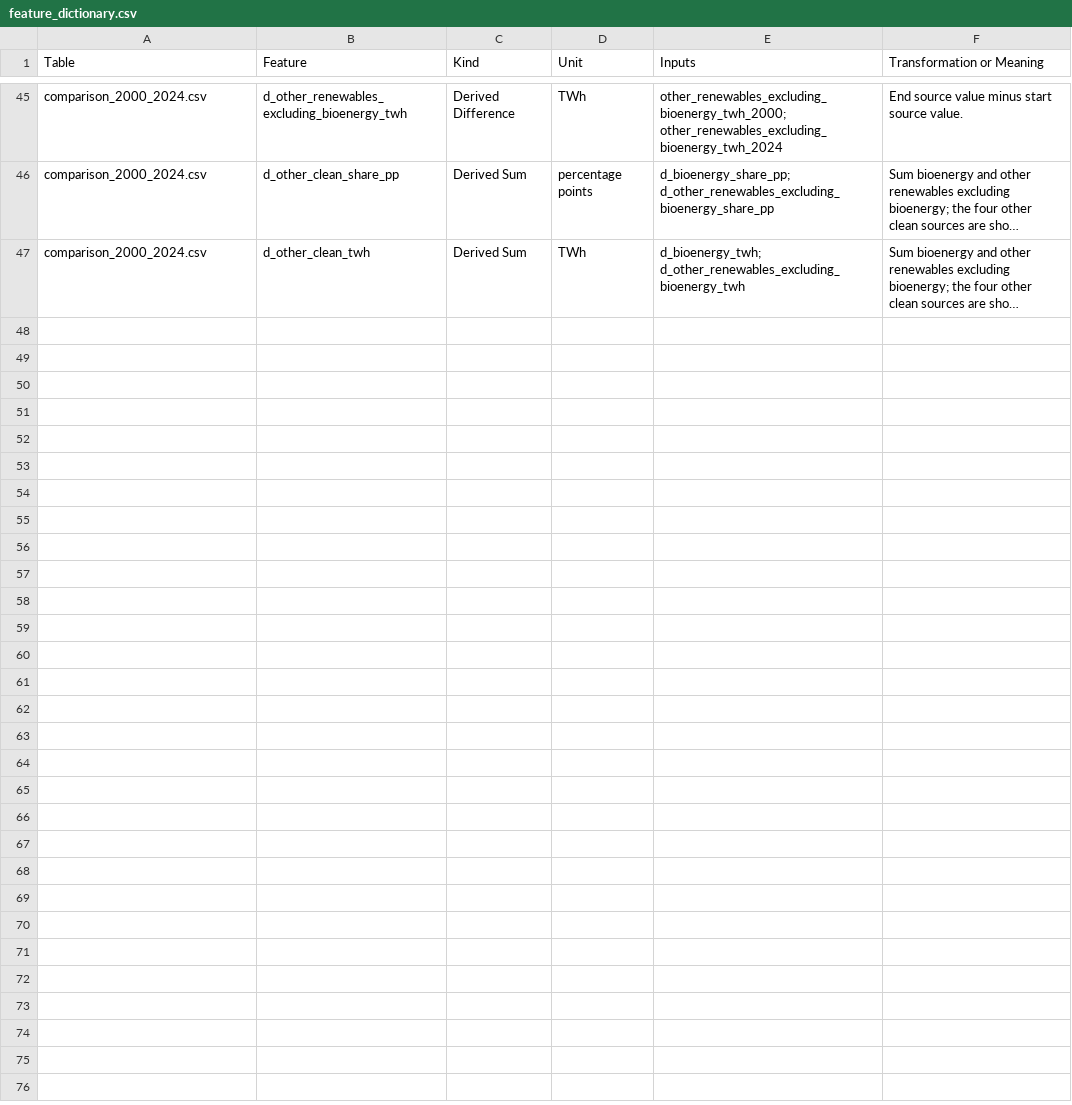
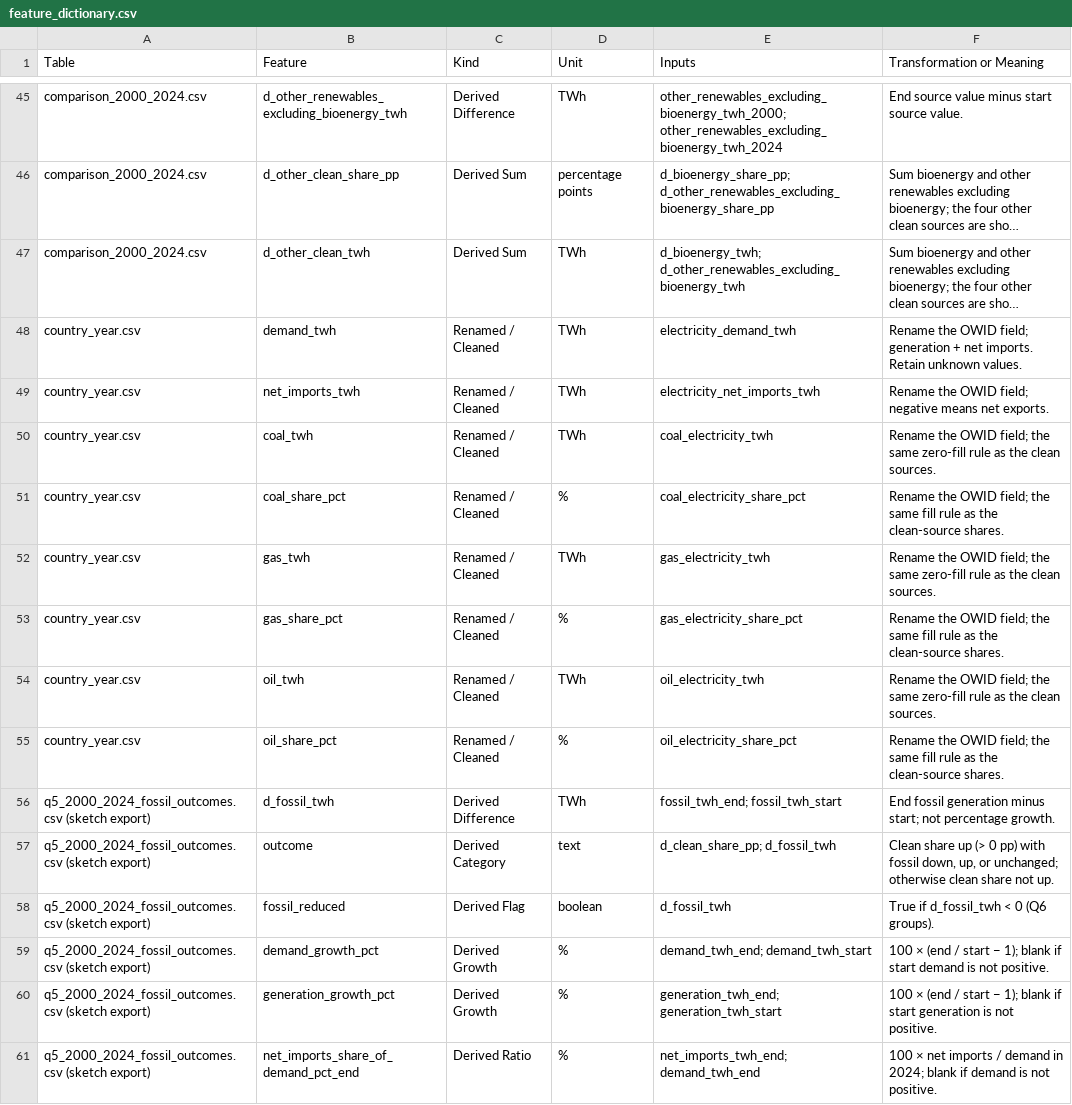
Before and after one commit to Yahtze/InfoViz-Aurum, a CSV file: reports/tables/feature_dictionary.csv, drawn as a sheet; only a part is shown, gaps mark what is left out; long unchanged cells end in …; the diff names each change by its address in the sheet, - before the commit and + after, or states it on an @@ line.

Commit message:
Add Q1, Q5, Q6 and cutoffs to the data-handling report
Report sections, sample tables, and dictionary rows come from the same functions as the sketches. A cutoff section explains the 2000 start and the 10 TWh threshold and shows robustness.csv. tests/test_q156.py checks the sums, counts, example rule, pairs, settings, figures, and report-sketch agreement.

```diff
--- a/reports/tables/feature_dictionary.csv
+++ b/reports/tables/feature_dictionary.csv
+row 48: country_year.csv | demand_twh | Renamed / Cleaned | TWh | electricity_demand_twh | Rename the OWID field; generation + net imports. Retain unknown values.
+row 49: country_year.csv | net_imports_twh | Renamed / Cleaned | TWh | electricity_net_imports_twh | Rename the OWID field; negative means net exports.
+row 50: country_year.csv | coal_twh | Renamed / Cleaned | TWh | coal_electricity_twh | Rename the OWID field; the same zero-fill rule as the clean sources.
+row 51: country_year.csv | coal_share_pct | Renamed / Cleaned | % | coal_electricity_share_pct | Rename the OWID field; the same fill rule as the clean-source shares.
+row 52: country_year.csv | gas_twh | Renamed / Cleaned | TWh | gas_electricity_twh | Rename the OWID field; the same zero-fill rule as the clean sources.
+row 53: country_year.csv | gas_share_pct | Renamed / Cleaned | % | gas_electricity_share_pct | Rename the OWID field; the same fill rule as the clean-source shares.
+row 54: country_year.csv | oil_twh | Renamed / Cleaned | TWh | oil_electricity_twh | Rename the OWID field; the same zero-fill rule as the clean sources.
+row 55: country_year.csv | oil_share_pct | Renamed / Cleaned | % | oil_electricity_share_pct | Rename the OWID field; the same fill rule as the clean-source shares.
+row 56: q5_2000_2024_fossil_outcomes.csv (sketch export) | d_fossil_twh | Derived Difference | TWh | fossil_twh_end; fossil_twh_start | End fossil generation minus start; not percentage growth.
+row 57: q5_2000_2024_fossil_outcomes.csv (sketch export) | outcome | Derived Category | text | d_clean_share_pp; d_fossil_twh | Clean share up (> 0 pp) with fossil down, up, or unchanged; otherwise clean share not up.
+row 58: q5_2000_2024_fossil_outcomes.csv (sketch export) | fossil_reduced | Derived Flag | boolean | d_fossil_twh | True if d_fossil_twh < 0 (Q6 groups).
+row 59: q5_2000_2024_fossil_outcomes.csv (sketch export) | demand_growth_pct | Derived Growth | % | demand_twh_end; demand_twh_start | 100 × (end / start − 1); blank if start demand is not positive.
+row 60: q5_2000_2024_fossil_outcomes.csv (sketch export) | generation_growth_pct | Derived Growth | % | generation_twh_end; generation_twh_start | 100 × (end / start − 1); blank if start generation is not positive.
+row 61: q5_2000_2024_fossil_outcomes.csv (sketch export) | net_imports_share_of_demand_pct_end | Derived Ratio | % | net_imports_twh_end; demand_twh_end | 100 × net imports / demand in 2024; blank if demand is not positive.
```
Also changed, not shown: 11 other files.
